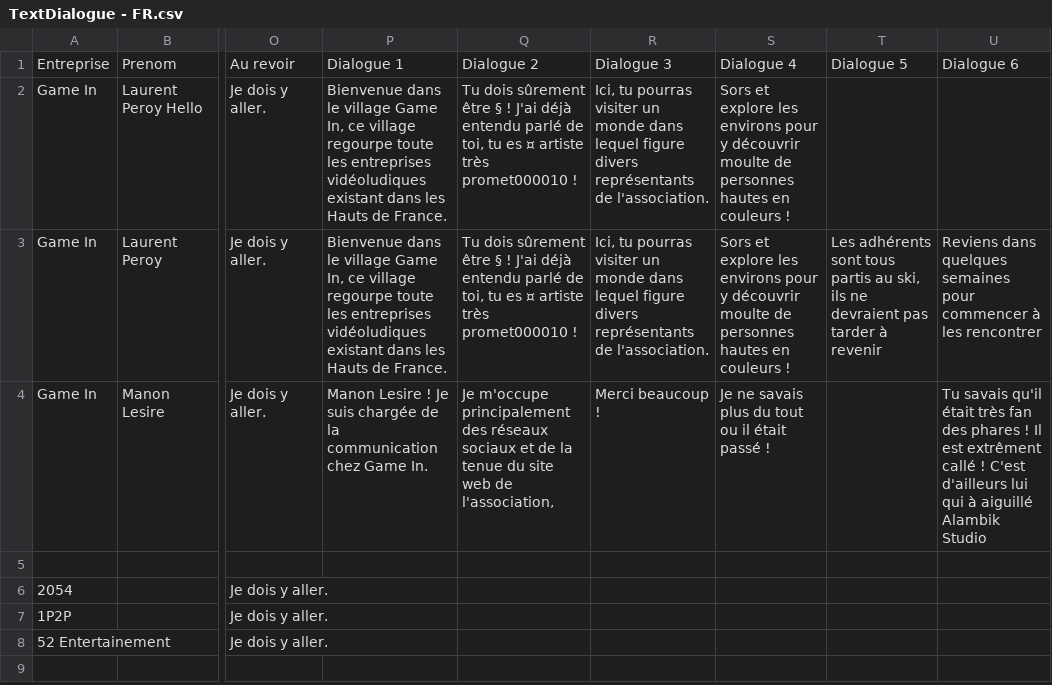
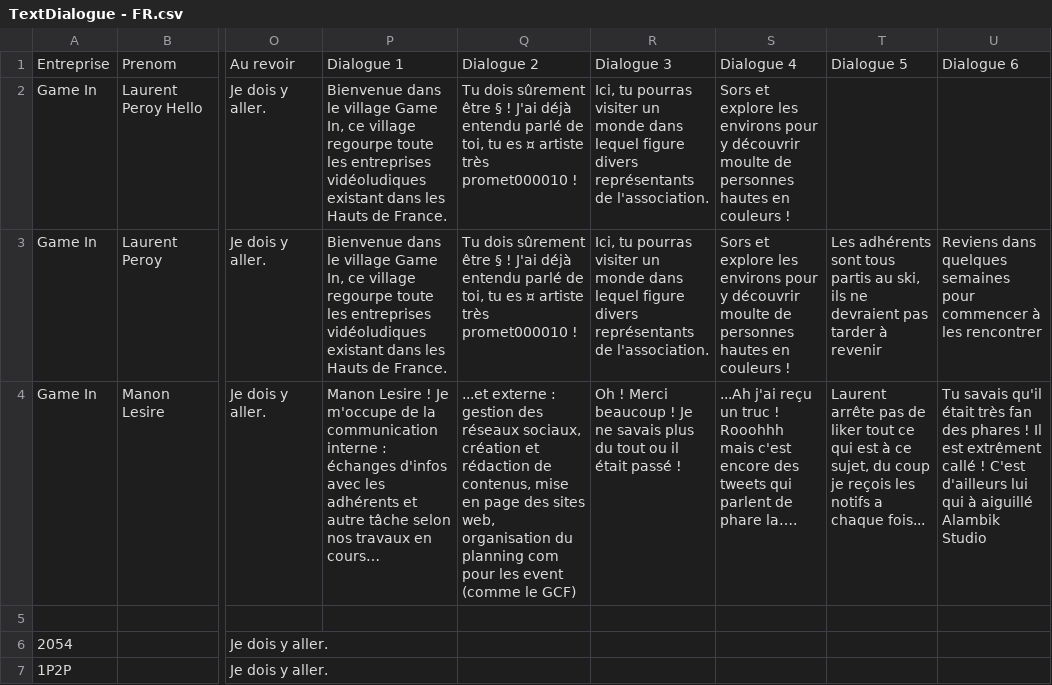
Before and after one commit to SophieMaleval/Projet_Game-IN, a CSV file: Projet_GAMEIN/Assets/Textes/TextDialogue - FR.csv, drawn as a sheet; only a part is shown, gaps mark what is left out; the shorter side is filled out with more unchanged rows; the diff covers the shown part only; the diff names each change by its address in the sheet, - before the commit and + after, or states it on an @@ line.

Commit message:
dialogue modifié

```diff
--- a/Projet_GAMEIN/Assets/Textes/TextDialogue - FR.csv
+++ b/Projet_GAMEIN/Assets/Textes/TextDialogue - FR.csv
-P4: …! Je suis chargée de la communication chez Game In.
+P4: …! Je m'occupe de la communication interne : échanges d'infos avec les adhérents et autre tâche selon nos travaux en cours…
-Q4: Je m'occupe principalement des réseaux sociaux et de la tenue du site web de l'association,
+Q4: ...et externe : gestion des réseaux sociaux, création et rédaction de contenus, mise en page des sites web, organisation du planning com pour les event (comme le GCF)
-R4: Merci beaucoup !
+R4: Oh ! Merci beaucoup ! Je ne savais plus du tout ou il était passé !
-S4: Je ne savais plus du tout ou il était passé !
+S4: ...Ah j'ai reçu un truc ! Rooohhh mais c'est encore des tweets qui parlent de phare la….
-T4: (empty)
+T4: Laurent arrête pas de liker tout ce qui est à ce sujet, du coup je reçois les notifs a chaque fois...
```
Also changed, not shown: 7 edited cells elsewhere in this file, 1 other file.
